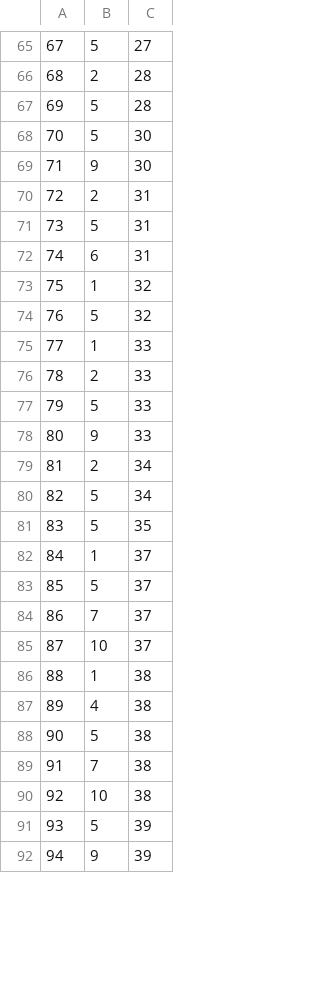
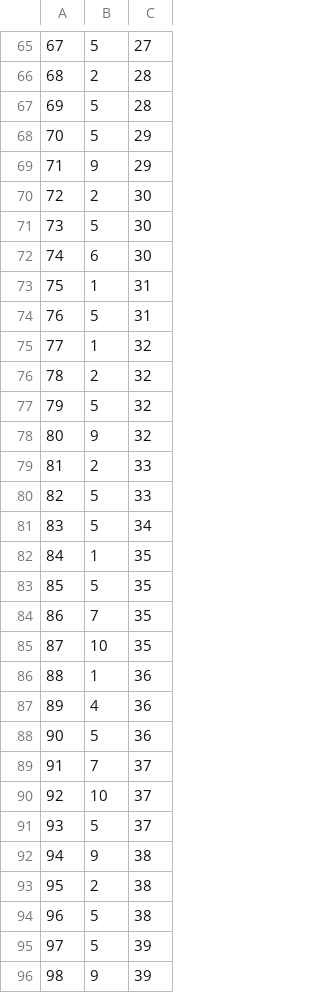
Before and after one commit to miriam-cortes/betsy, a CSV file: seeds_csvs/product_categories.csv, drawn as a sheet; only a part is shown, gaps mark what is left out; removed rows and columns are numbered as before the commit, all else as after; the diff covers the shown part only; the diff names each change by its address in the sheet, - before the commit and + after, or states it on an @@ line.

```diff
--- a/seeds_csvs/product_categories.csv
+++ b/seeds_csvs/product_categories.csv
+row 68: 70 | 5 | 29
+row 69: 71 | 9 | 29
+row 70: 72 | 2 | 30
@@ column A renumbered from row 71 down @@
-B72: 9
+B72: 6
-B73: 2
+B73: 1
-row 72: 74 | 6 | 31
+row 76: 78 | 2 | 32
-row 75: 77 | 1 | 33
+row 78: 80 | 9 | 32
-row 78: 80 | 9 | 33
-row 79: 81 | 2 | 34
+row 82: 84 | 1 | 35
+row 84: 86 | 7 | 35
+row 85: 87 | 10 | 35
-C86: 37
+C86: 36
+row 87: 89 | 4 | 36
-C88: 37
+C88: 36
-row 86: 88 | 1 | 38
-row 87: 89 | 4 | 38
+row 91: 93 | 5 | 37
+row 92: 94 | 9 | 38
+row 93: 95 | 2 | 38
-row 89: 91 | 7 | 38
-row 90: 92 | 10 | 38
```
Also changed, not shown: 1 added row, 4 removed rows and 1 edited cell elsewhere in this file, seeds_csvs/products.csv, 2 other files.
